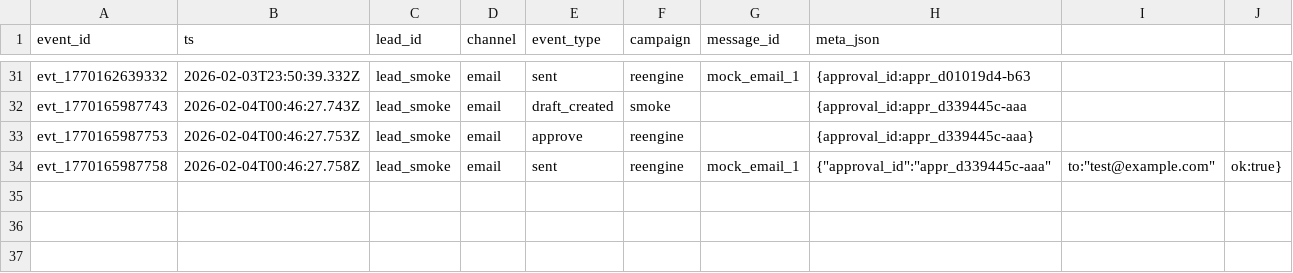
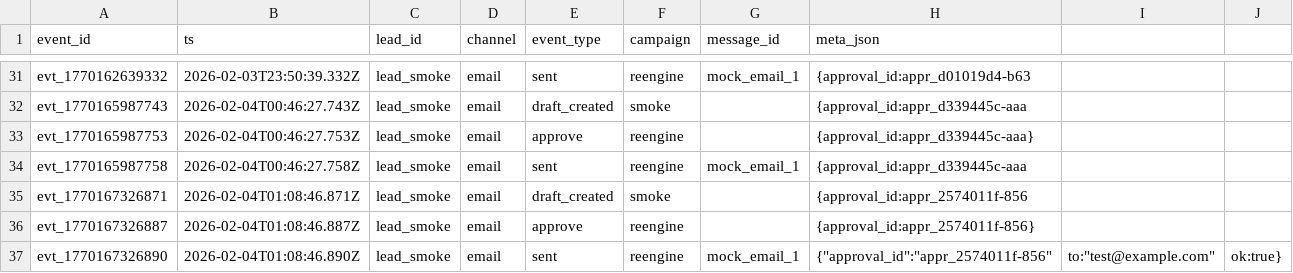
Before and after one commit to stackconsult/RE-Engine, a CSV file: engine/engine/data/events.csv, drawn as a sheet; only a part is shown, gaps mark what is left out.

Commit message:
Update data files from deployment and testing

```diff
--- a/engine/engine/data/events.csv
+++ b/engine/engine/data/events.csv
@@ -33,2 +33,5 @@ evt_1770165987743,2026-02-04T00:46:27.743Z,lead_smoke,email,draft_created,smoke,
 evt_1770165987753,2026-02-04T00:46:27.753Z,lead_smoke,email,approve,reengine,,{approval_id:appr_d339445c-aaa}
-evt_1770165987758,2026-02-04T00:46:27.758Z,lead_smoke,email,sent,reengine,mock_email_1,{"approval_id":"appr_d339445c-aaa","to":"test@example.com","ok":true}
+evt_1770165987758,2026-02-04T00:46:27.758Z,lead_smoke,email,sent,reengine,mock_email_1,{approval_id:appr_d339445c-aaa
+evt_1770167326871,2026-02-04T01:08:46.871Z,lead_smoke,email,draft_created,smoke,,{approval_id:appr_2574011f-856
+evt_1770167326887,2026-02-04T01:08:46.887Z,lead_smoke,email,approve,reengine,,{approval_id:appr_2574011f-856}
+evt_1770167326890,2026-02-04T01:08:46.890Z,lead_smoke,email,sent,reengine,mock_email_1,{"approval_id":"appr_2574011f-856","to":"test@example.com","ok":true}
```
Also changed, not shown: engine/engine/data/approvals.csv.
